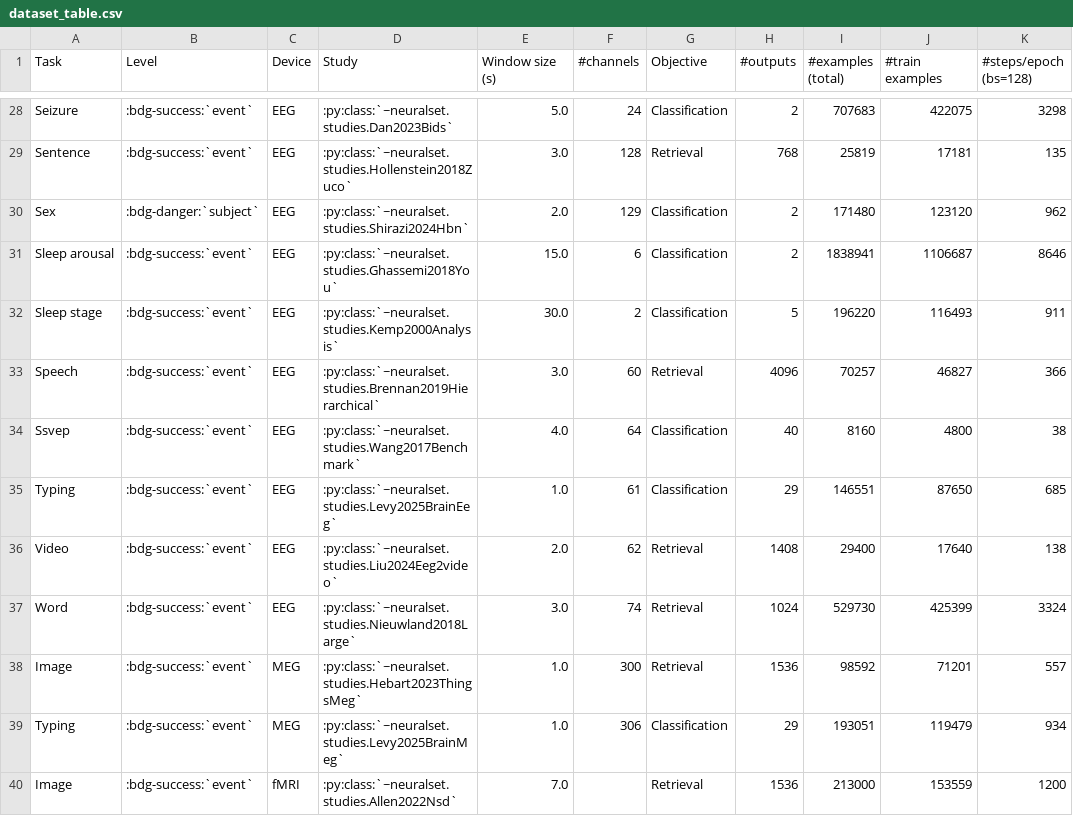
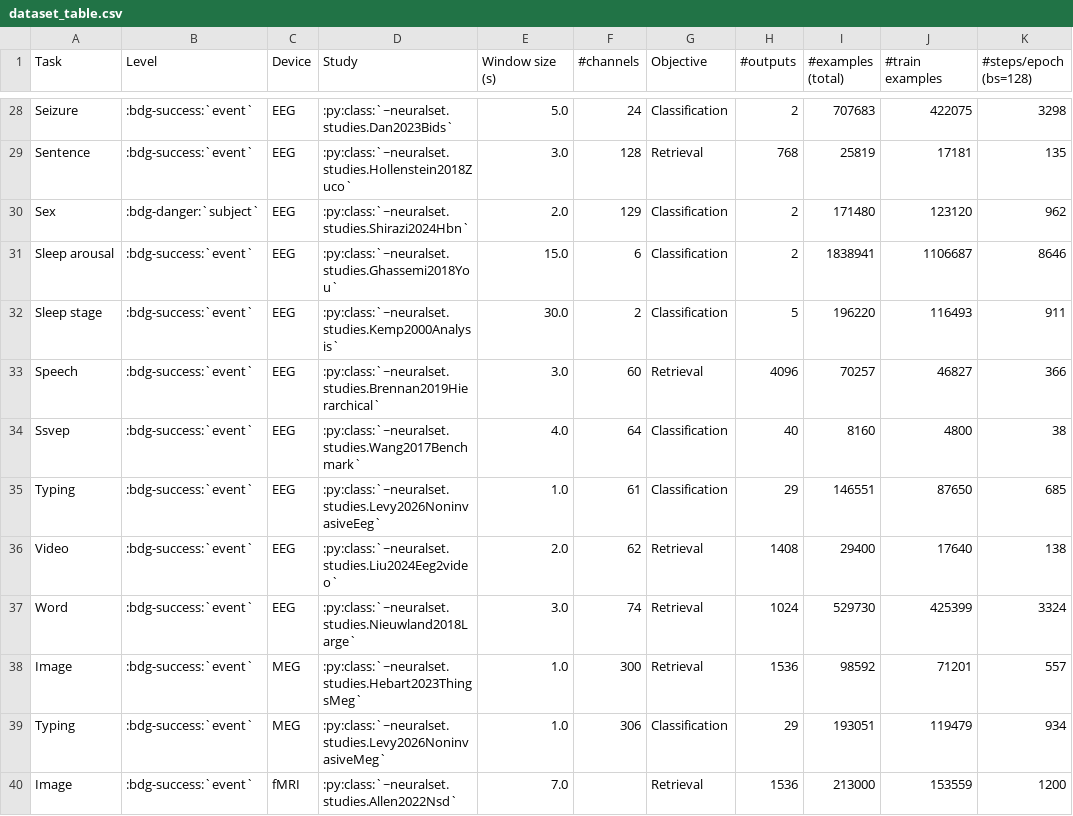
Before and after one commit to bruAristimunha/neuroai, a CSV file: docs/neuralbench/dataset_table.csv, drawn as a sheet; only a part is shown, gaps mark what is left out; the diff names each change by its address in the sheet, - before the commit and + after, or states it on an @@ line.

Commit message:
Add Levy2026Noninvasive typing study (#214)
## Summary
- Add Levy2026Noninvasive MEG/EEG typing study.
- Update typing benchmark configs and docs for the new study name.

(resubmitted for correct authorship)

Co-authored-by: Hubert Banville <6500858+hubertjb@users.noreply.github.com>
Co-authored-by: Lucy Zhang <67420952+lucyzmf@users.noreply.github.com>

```diff
--- a/docs/neuralbench/dataset_table.csv
+++ b/docs/neuralbench/dataset_table.csv
-D35 (Study): :py:class:`~neuralset.studies.Levy2025BrainEeg`
+D35 (Study): :py:class:`~neuralset.studies.Levy2026NoninvasiveEeg`
-D39 (Study): :py:class:`~neuralset.studies.Levy2025BrainMeg`
+D39 (Study): :py:class:`~neuralset.studies.Levy2026NoninvasiveMeg`
```
Also changed, not shown: 10 other files.
